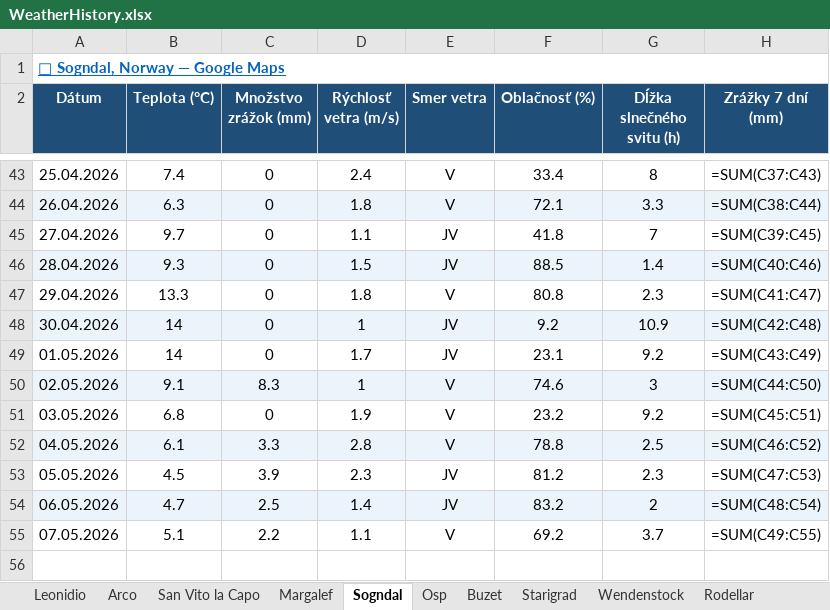
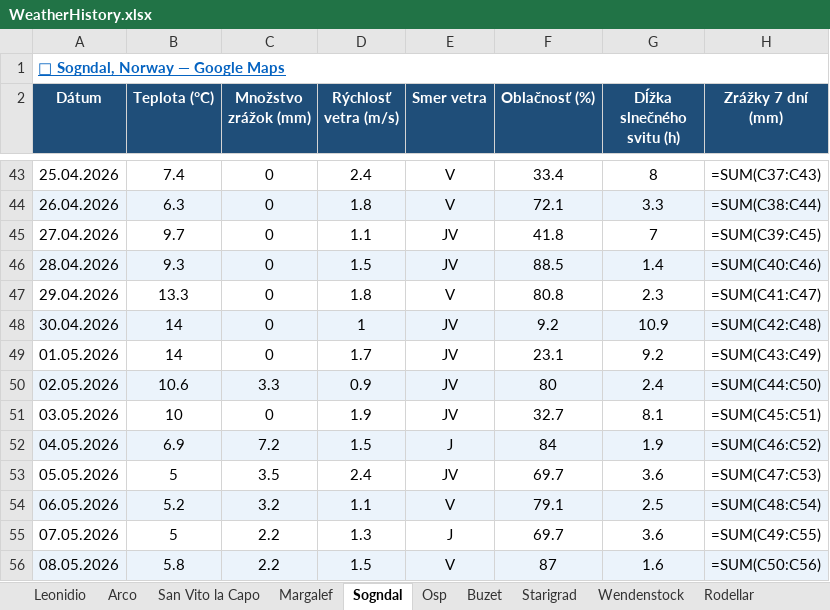
Before and after one commit to slavo1976/AgentWeather, an Excel workbook: WeatherHistory.xlsx, sheet Sogndal, drawn as a sheet; only a part is shown, gaps mark what is left out; values as stored, in another font and other column widths than the file's, no borders; formulas without a stored value are shown as written; the diff names each change by its address in the sheet, - before the commit and + after, or states it on an @@ line.

```diff
--- a/WeatherHistory.xlsx (sheet Sogndal)
+++ b/WeatherHistory.xlsx (sheet Sogndal)
-B50 (Teplota (°C)): 9.1
+B50 (Teplota (°C)): 10.6
-C50 (Množstvo zrážok (mm)): 8.3
+C50 (Množstvo zrážok (mm)): 3.3
-D50 (Rýchlosť vetra (m/s)): 1
+D50 (Rýchlosť vetra (m/s)): 0.9
-E50:E51 (Smer vetra): V
+E50:E51 (Smer vetra): JV
-F50 (Oblačnosť (%)): 74.6
+F50 (Oblačnosť (%)): 80
-G50 (Dĺžka slnečného svitu (h)): 3
+G50 (Dĺžka slnečného svitu (h)): 2.4
-B51 (Teplota (°C)): 6.8
+B51 (Teplota (°C)): 10
-F51 (Oblačnosť (%)): 23.2
+F51 (Oblačnosť (%)): 32.7
-G51 (Dĺžka slnečného svitu (h)): 9.2
+G51 (Dĺžka slnečného svitu (h)): 8.1
-B52 (Teplota (°C)): 6.1
+B52 (Teplota (°C)): 6.9
-C52 (Množstvo zrážok (mm)): 3.3
+C52 (Množstvo zrážok (mm)): 7.2
-D52 (Rýchlosť vetra (m/s)): 2.8
+D52 (Rýchlosť vetra (m/s)): 1.5
-E52 (Smer vetra): V
+E52 (Smer vetra): J
-F52 (Oblačnosť (%)): 78.8
+F52 (Oblačnosť (%)): 84
-G52 (Dĺžka slnečného svitu (h)): 2.5
+G52 (Dĺžka slnečného svitu (h)): 1.9
-B53 (Teplota (°C)): 4.5
+B53 (Teplota (°C)): 5
-C53 (Množstvo zrážok (mm)): 3.9
+C53 (Množstvo zrážok (mm)): 3.5
-D53 (Rýchlosť vetra (m/s)): 2.3
+D53 (Rýchlosť vetra (m/s)): 2.4
-F53 (Oblačnosť (%)): 81.2
+F53 (Oblačnosť (%)): 69.7
-G53 (Dĺžka slnečného svitu (h)): 2.3
+G53 (Dĺžka slnečného svitu (h)): 3.6
-B54 (Teplota (°C)): 4.7
+B54 (Teplota (°C)): 5.2
-C54 (Množstvo zrážok (mm)): 2.5
+C54 (Množstvo zrážok (mm)): 3.2
-D54 (Rýchlosť vetra (m/s)): 1.4
+D54 (Rýchlosť vetra (m/s)): 1.1
-E54 (Smer vetra): JV
+E54 (Smer vetra): V
-F54 (Oblačnosť (%)): 83.2
+F54 (Oblačnosť (%)): 79.1
-G54 (Dĺžka slnečného svitu (h)): 2
+G54 (Dĺžka slnečného svitu (h)): 2.5
-B55 (Teplota (°C)): 5.1
+B55 (Teplota (°C)): 5
-D55 (Rýchlosť vetra (m/s)): 1.1
+D55 (Rýchlosť vetra (m/s)): 1.3
-E55 (Smer vetra): V
+E55 (Smer vetra): J
-F55 (Oblačnosť (%)): 69.2
+F55 (Oblačnosť (%)): 69.7
-G55 (Dĺžka slnečného svitu (h)): 3.7
+G55 (Dĺžka slnečného svitu (h)): 3.6
+row 56: 08.05.2026 | 5.8 | 2.2 | 1.5 | V | 87 | 1.6 | =SUM(C50:C56)
```
Also changed, not shown: sheet Rodellar, sheet Finale Ligure, sheet Leonidio, sheet Ceuse, sheet Arco, sheet Margalef, 6 more sheets.
